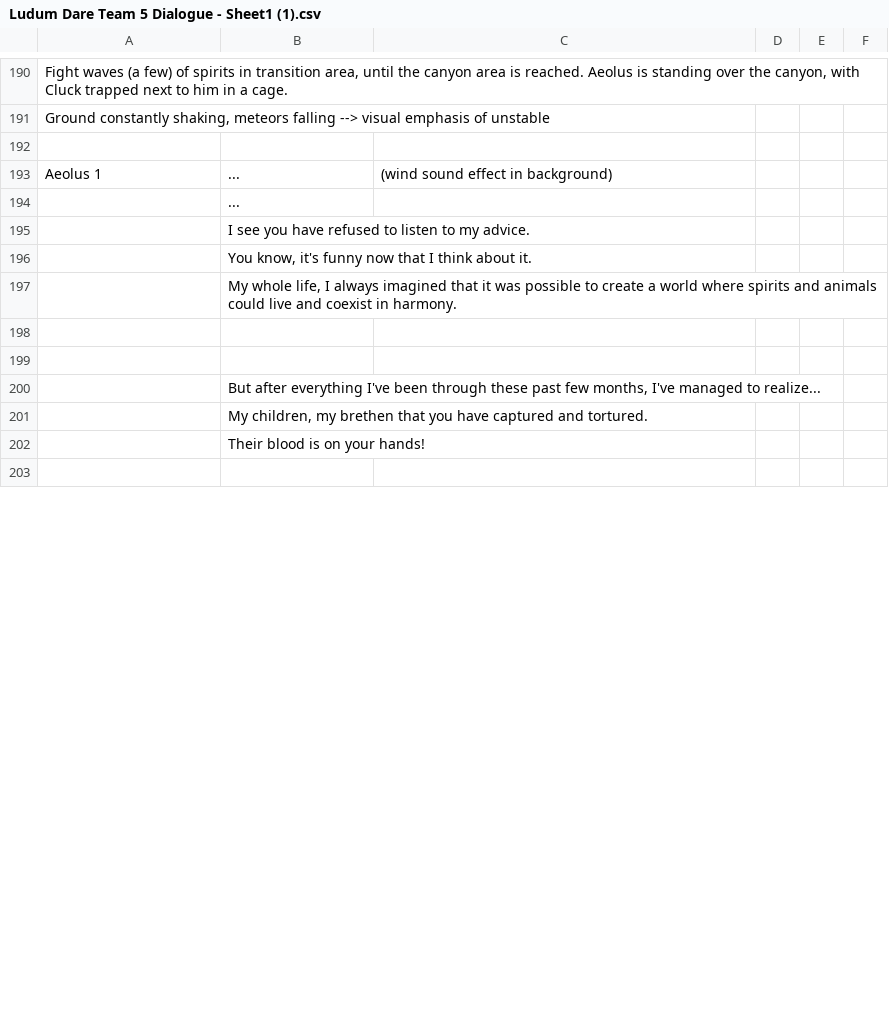
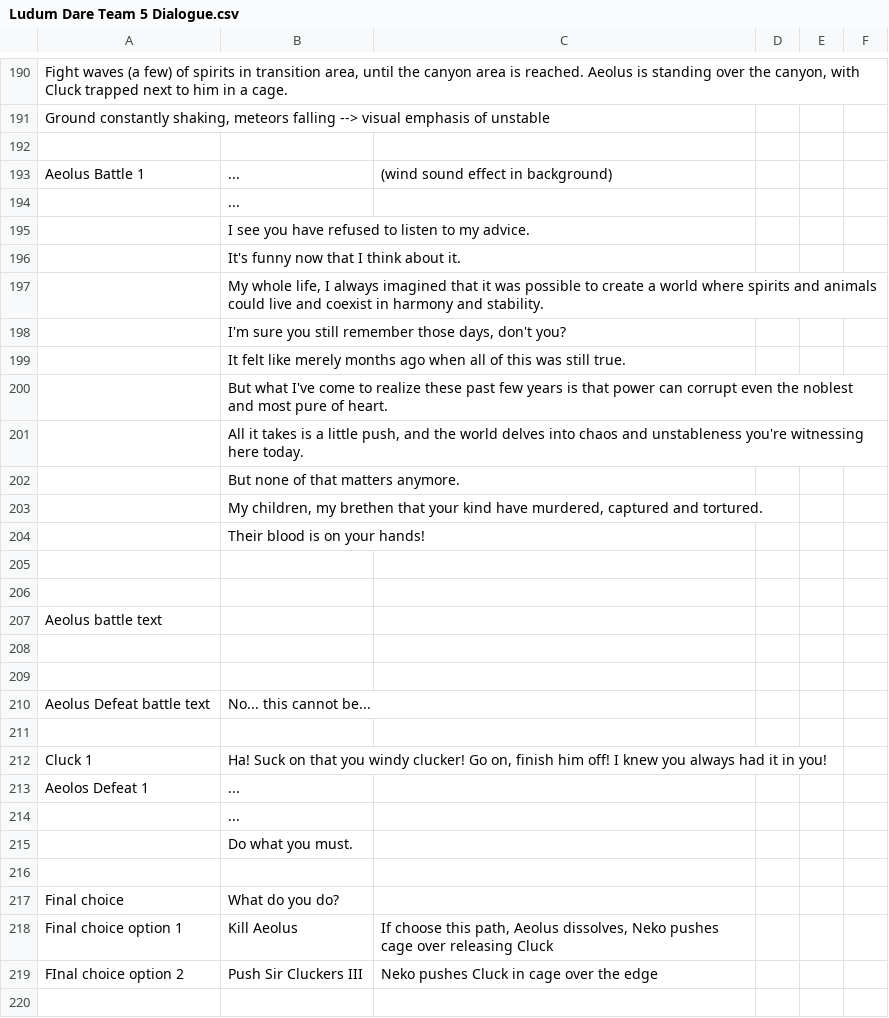
Before and after one commit to OlayColay/InBalance, a CSV file: Assets/Ludum Dare Team 5 Dialogue.csv (was Assets/Ludum Dare Team 5 Dialogue - Sheet1 (1).csv), drawn as a sheet; only a part is shown, gaps mark what is left out; removed rows and columns are numbered as before the commit, all else as after; the diff covers the shown part only; the diff names each change by its address in the sheet, - before the commit and + after, or states it on an @@ line.

```diff
--- a/Assets/Ludum Dare Team 5 Dialogue - Sheet1 (1).csv
+++ b/Assets/Ludum Dare Team 5 Dialogue.csv
-A193: Aeolus 1
+A193: Aeolus Battle 1
-B196: You know, it's funny now that I think about it.
+B196: It's funny now that I think about it.
-B197: …coexist in harmony.
+B197: …coexist in harmony and stability.
+row 198:  | I'm sure you still remember those days, don't you?
+row 199:  | It felt like merely months ago when all of this was still true.
+row 200:  | But what I've come to realize these past few years is that power can corrupt even the noblest and most pure of heart.
+row 201:  | All it takes is a little push, and the world delves into chaos and unstableness you're witnessing here today.
+row 202:  | But none of that matters anymore.
+row 203:  | My children, my brethen that your kind have murdered, captured and tortured.
@@ row 202 moved to row 204: Their blood is on your hands! @@
-row 200:  | But after everything I've been through these past few months, I've managed to realize...
-row 201:  | My children, my brethen that you have captured and tortured.
+row 207: Aeolus battle text
+row 209: (empty)
+row 210: Aeolus Defeat battle text | No... this cannot be...
+row 211: (empty)
+row 212: Cluck 1 | Ha! Suck on that you windy clucker! Go on, finish him off! I knew you always had it in you!
+row 213: Aeolos Defeat 1 | ...
+row 214:  | ...
+row 215:  | Do what you must.
+row 216: (empty)
+row 217: Final choice | What do you do?
+row 218: Final choice option 1 | Kill Aeolus | If choose this path, Aeolus dissolves, Neko pushes cage over releasing Cluck
+row 219: FInal choice option 2 | Push Sir Cluckers III | Neko pushes Cluck in cage over the edge
+row 220: (empty)
```
Also changed, not shown: 47 added rows, 5 removed rows and 1 edited cell elsewhere in this file, 4 other files.
